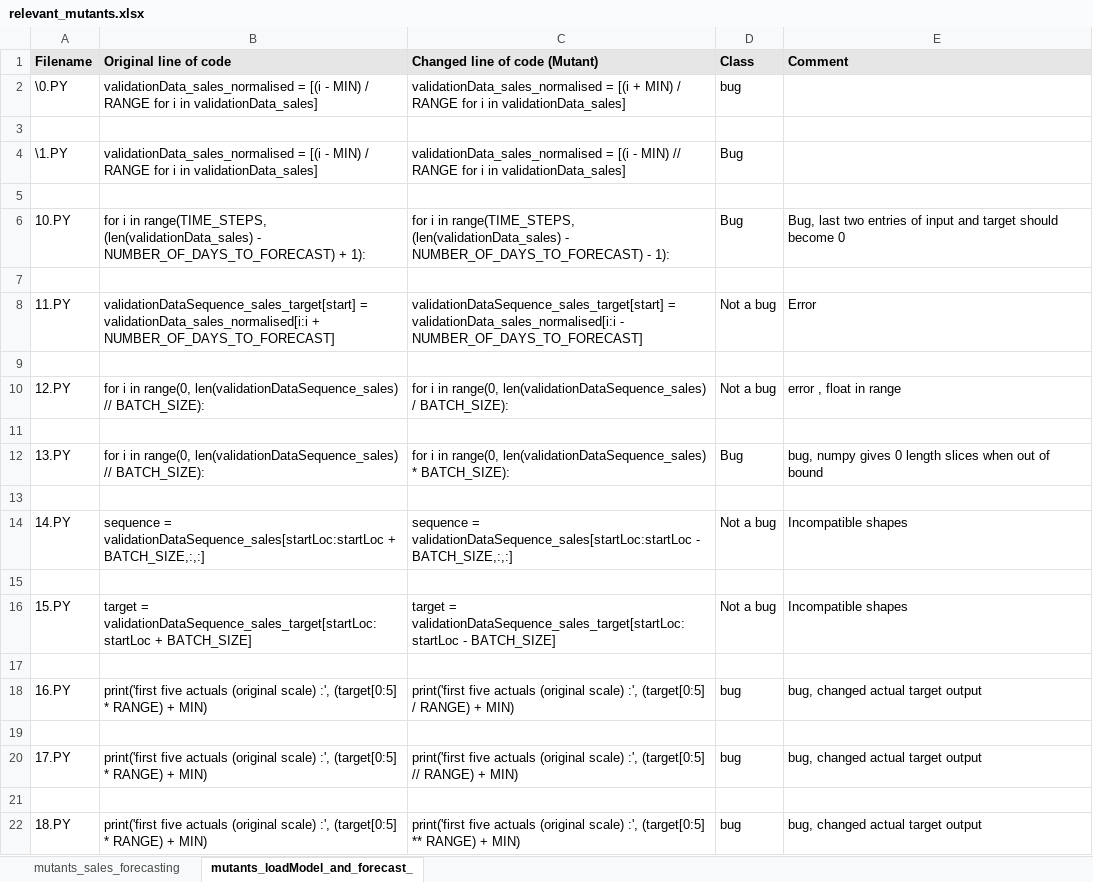
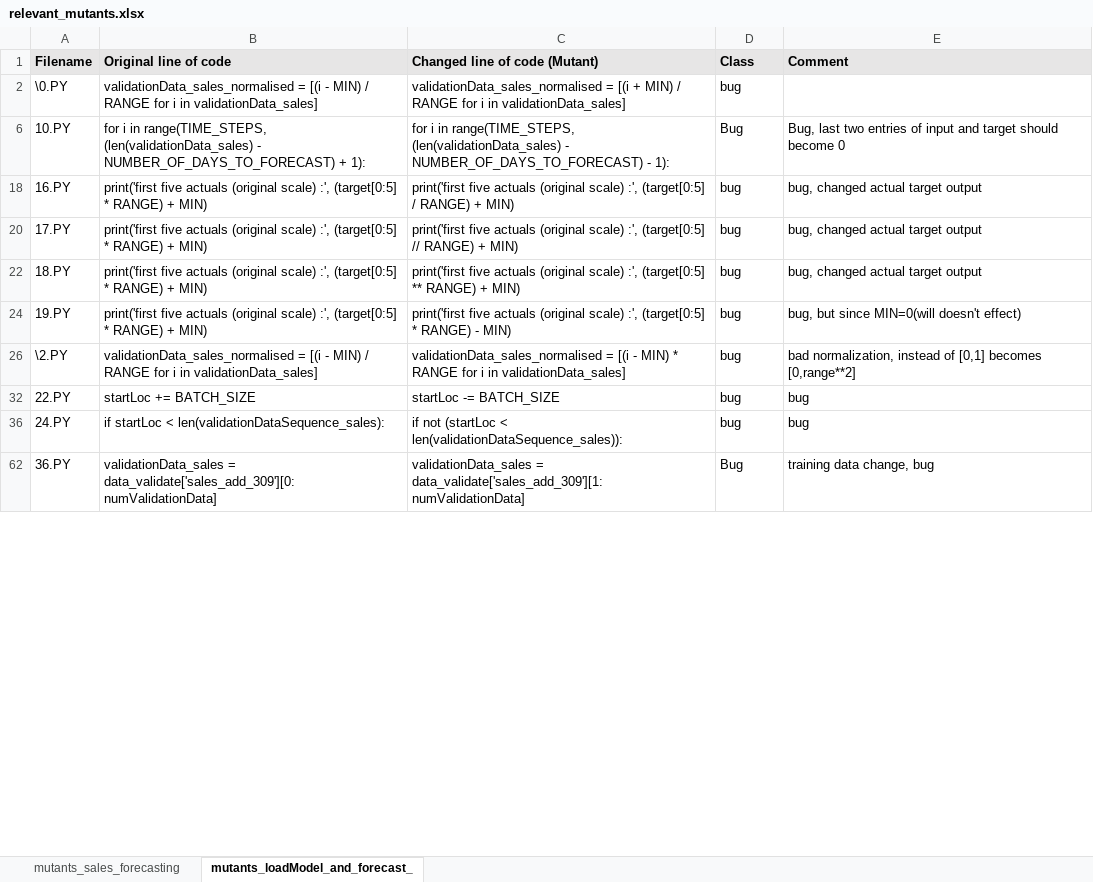
Before and after one commit to anuragbms/Sales-forecasting-with-RNNs, an Excel workbook: MetamorphicTests/relevant_mutants.xlsx, sheet mutants_loadModel_and_forecast_, drawn as a sheet; only a part is shown; the shorter side is filled out with more unchanged rows; values as stored, in another font and other column widths than the file's, no borders; the diff covers the shown part only; the diff names each change by its address in the sheet, - before the commit and + after, or states it on an @@ line.

```diff
--- a/MetamorphicTests/relevant_mutants.xlsx (sheet mutants_loadModel_and_forecast_)
+++ b/MetamorphicTests/relevant_mutants.xlsx (sheet mutants_loadModel_and_forecast_)
-row 3: (empty)
-row 4: \1.PY | validationData_sales_normalised = [(i - MIN) / RANGE for i in validationData_sales] | validationData_sales_normalised = [(i - MIN) // RANGE for i in validationData_sales] | Bug
-row 5: (empty)
-row 7: (empty)
@@ row 8 hidden: 11.PY | validationDataSequence_sales_target[start] = validationData_sales_normalised[i:i + NUMBER_OF_DAYS_TO_FORECAST] | validationDataSequence_sales_target[start] = validationData_sales_normalised[i:i - NUMBER_OF_DAYS_TO_FORECAST] | Not a bug | Error @@
-row 9: (empty)
@@ row 10 hidden: 12.PY | for i in range(0, len(validationDataSequence_sales) // BATCH_SIZE): | for i in range(0, len(validationDataSequence_sales) / BATCH_SIZE): | Not a bug | error , float in range @@
-row 11: (empty)
-row 12: 13.PY | for i in range(0, len(validationDataSequence_sales) // BATCH_SIZE): | for i in range(0, len(validationDataSequence_sales) * BATCH_SIZE): | Bug | bug, numpy gives 0 length slices when out of bound
-row 13: (empty)
@@ row 14 hidden: 14.PY | sequence = validationDataSequence_sales[startLoc:startLoc + BATCH_SIZE,:,:] | sequence = validationDataSequence_sales[startLoc:startLoc - BATCH_SIZE,:,:] | Not a bug | Incompatible shapes @@
-row 15: (empty)
@@ row 16 hidden: 15.PY | target = validationDataSequence_sales_target[startLoc:startLoc + BATCH_SIZE] | target = validationDataSequence_sales_target[startLoc:startLoc - BATCH_SIZE] | Not a bug | Incompatible shapes @@
-row 17: (empty)
-row 19: (empty)
-row 21: (empty)
```
Also changed, not shown: 74 removed rows and 65 hidden or unhidden rows elsewhere in this sheet, sheet mutants_sales_forecasting, hidden cells, MetamorphicTests/results.xlsx.
